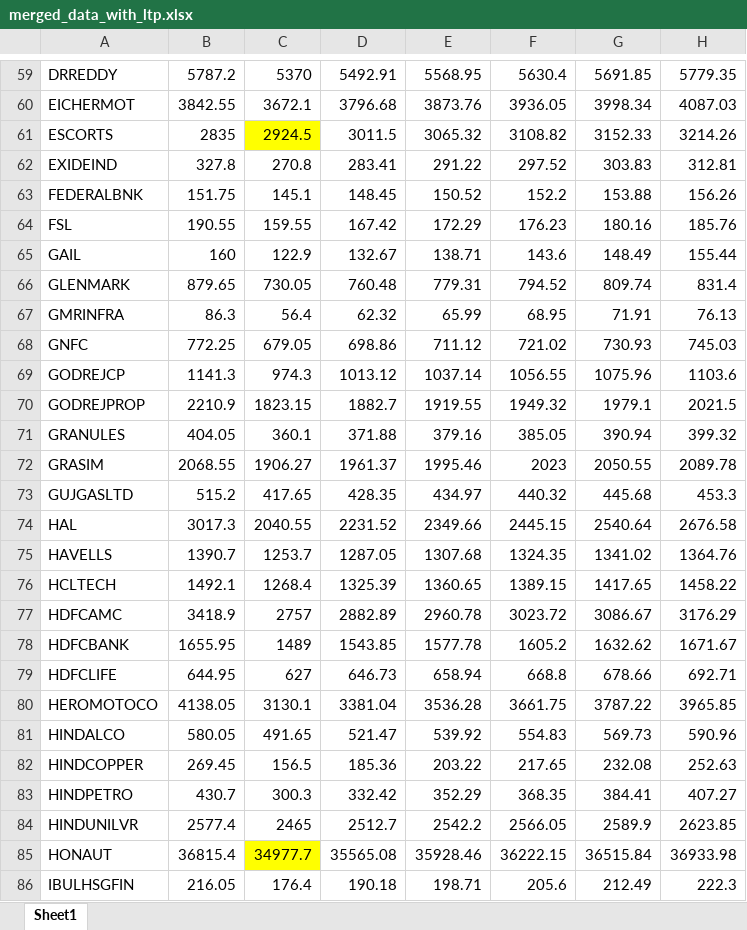
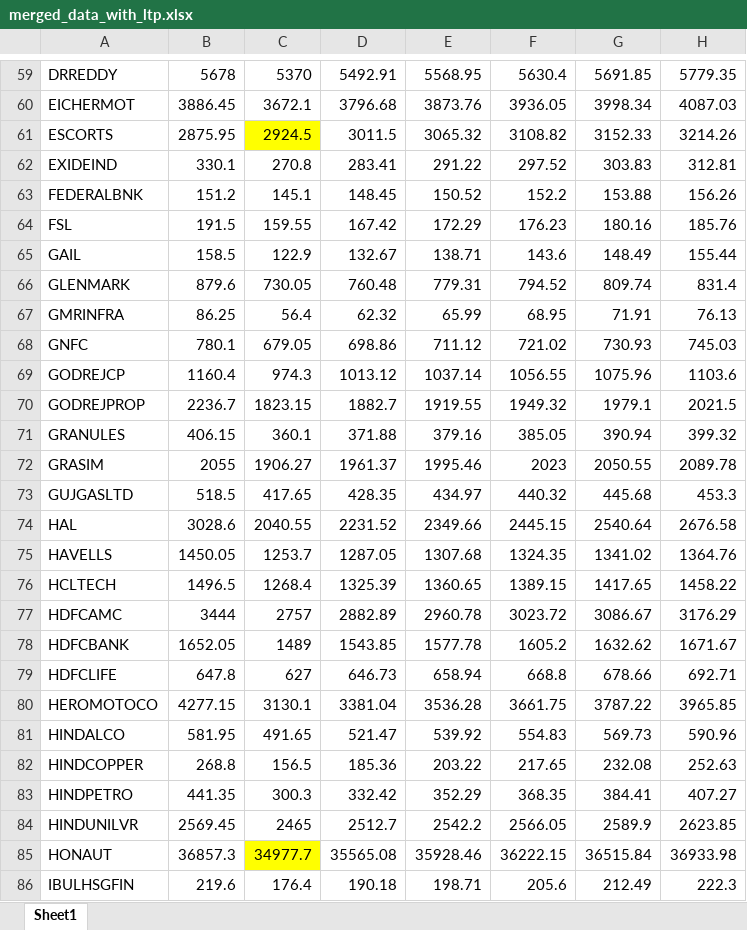
Before and after one commit to imadchougle/fwdproject, an Excel workbook: csv_files/merged_data_with_ltp.xlsx, sheet Sheet1, drawn as a sheet; only a part is shown, gaps mark what is left out; values as stored, in another font and other column widths than the file's, no borders; the diff covers the shown part only; the diff names each change by its address in the sheet, - before the commit and + after, or states it on an @@ line.

```diff
--- a/csv_files/merged_data_with_ltp.xlsx (sheet Sheet1)
+++ b/csv_files/merged_data_with_ltp.xlsx (sheet Sheet1)
-B59: 5787.2
+B59: 5678
-B60: 3842.55
+B60: 3886.45
-B61: 2835
+B61: 2875.95
-B62: 327.8
+B62: 330.1
-B63: 151.75
+B63: 151.2
-B64: 190.55
+B64: 191.5
-B65: 160
+B65: 158.5
-B66: 879.65
+B66: 879.6
-B67: 86.3
+B67: 86.25
-B68: 772.25
+B68: 780.1
-B69: 1141.3
+B69: 1160.4
-B70: 2210.9
+B70: 2236.7
-B71: 404.05
+B71: 406.15
-B72: 2068.55
+B72: 2055
-B73: 515.2
+B73: 518.5
-B74: 3017.3
+B74: 3028.6
-B75: 1390.7
+B75: 1450.05
-B76: 1492.1
+B76: 1496.5
-B77: 3418.9
+B77: 3444
-B78: 1655.95
+B78: 1652.05
-B79: 644.95
+B79: 647.8
-B80: 4138.05
+B80: 4277.15
-B81: 580.05
+B81: 581.95
-B82: 269.45
+B82: 268.8
-B83: 430.7
+B83: 441.35
-B84: 2577.4
+B84: 2569.45
-B85: 36815.4
+B85: 36857.3
-B86: 216.05
+B86: 219.6
```
Also changed, not shown: 156 edited cells and cell formats elsewhere in this sheet, 3 other files.
